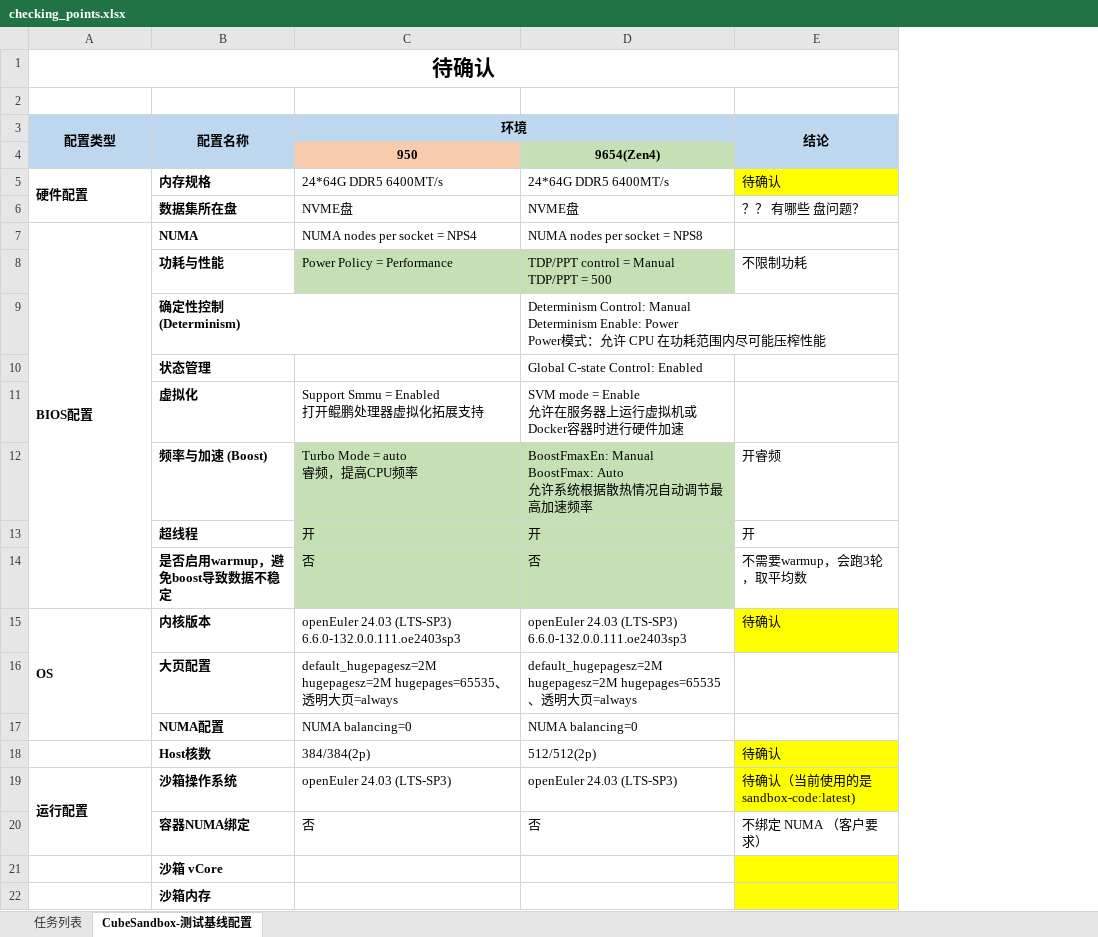
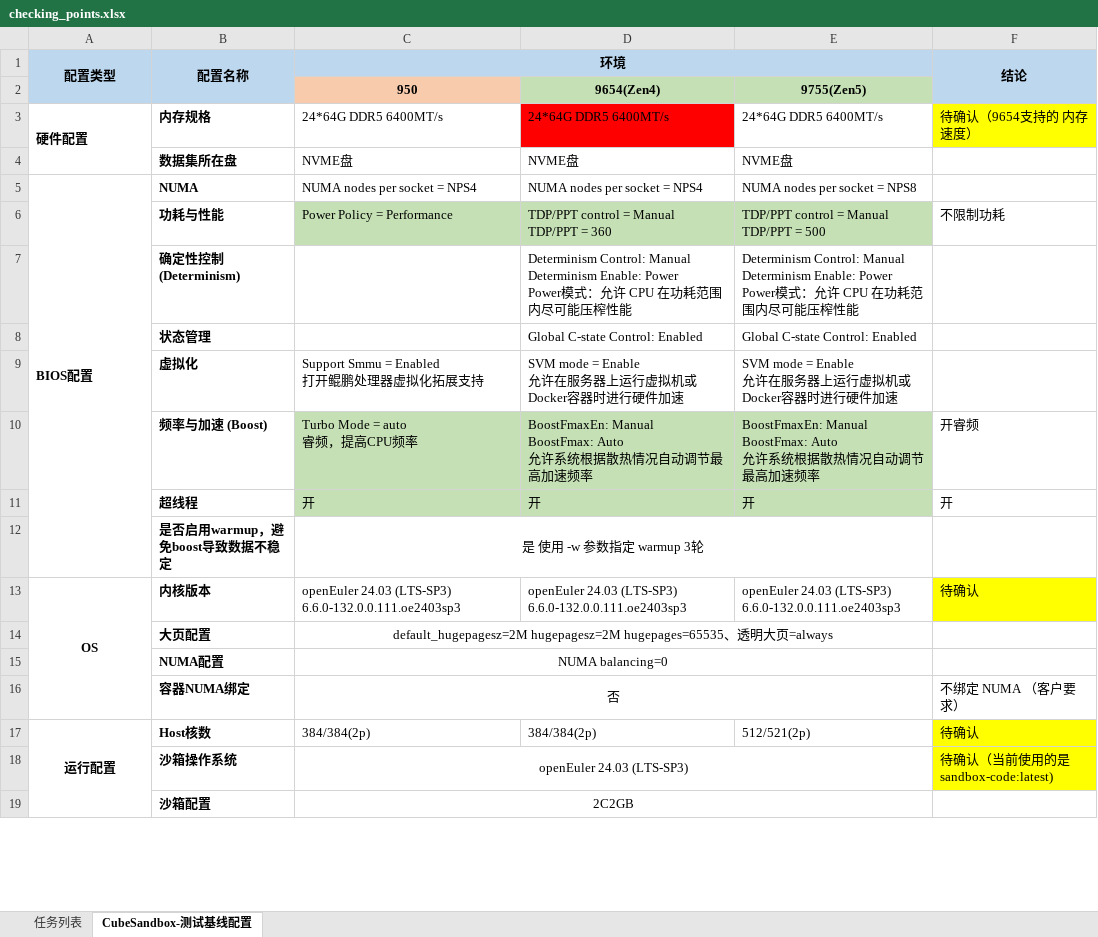
Before and after one commit to sui-zhiyuan/mindvault, an Excel workbook: slides/tt1/checking_points.xlsx, sheet CubeSandbox-测试基线配置, drawn as a sheet; only a part is shown; values as stored, in another font and other column widths than the file's, no borders; removed rows and columns are numbered as before the commit, all else as after; ↵ is a line break in a cell; the diff covers the shown part only; the diff names each change by its address in the sheet, - before the commit and + after, or states it on an @@ line.

Commit message:
update point

```diff
--- a/slides/tt1/checking_points.xlsx (sheet CubeSandbox-测试基线配置)
+++ b/slides/tt1/checking_points.xlsx (sheet CubeSandbox-测试基线配置)
+column E, rows 2-13: 9755(Zen5) | 24*64G DDR5 6400MT/s | NVME盘 | NUMA nodes per socket = NPS8 | TDP/PPT control = Manual ↵ TDP/PPT = 500 | Determinism Control: Manual ↵ Determinism Enable: Power ↵ Power模式：允许 CPU 在功耗范围内尽可能压榨性能 | Global C-state Control: Enabled | SVM mode = Enable ↵ 允许在服务器上运行虚拟机或Docker容器时进行硬件加速 | BoostFmaxEn: Manual ↵ BoostFmax: Auto ↵ 允许系统根据散热情况自动调节最高加速频率 | 开 |  | openEuler 24.03 (LTS-SP3) ↵ 6.6.0-132.0.0.111.oe2403sp3; row 17: 512/521(2p)
-row 1: 待确认
-row 2: (empty)
-D3 fill: none
+D3 fill: #FF0000
-F3 (结论): 待确认
+F3 (结论): 待确认（9654支持的 内存速度）
-F4 (结论): ？？ 有哪些 盘问题？
+F4 (结论): (empty)
-D5: NUMA nodes per socket = NPS8
+D5: NUMA nodes per socket = NPS4
-D6: TDP/PPT control = Manual ↵ TDP/PPT = 500
+D6: TDP/PPT control = Manual ↵ TDP/PPT = 360
-C12 (环境): 否
+C12 (环境): 是 使用 -w 参数指定 warmup 3轮
-C12 alignment: left
+C12 alignment: center
-C12:D12 fill: #C5E0B4
+C12:D12 fill: none
+C12:E12 merged
-D12: 否
+D12: (empty)
-F12 (结论): 不需要warmup，会跑3轮，取平均数
+F12 (结论): (empty)
-A13 alignment: left
+A13 alignment: center
-C14:C15 alignment: left
+C14:C15 alignment: center
+C14:E14 merged
-D14: default_hugepagesz=2M hugepagesz=2M hugepages=65535、透明大页=always
+D14: (empty)
+C15:E15 merged
-D15: NUMA balancing=0
+D15: (empty)
+row 16:  | 容器NUMA绑定 | 否 |  |  | 不绑定 NUMA （客户要求）
-A17 (配置类型): (empty)
+A17 (配置类型): 运行配置
+A17:A19 merged
-D17: 512/512(2p)
+D17: 384/384(2p)
-A18 (配置类型): 运行配置
+A18 (配置类型): (empty)
-A19:A20 merged
-C18 alignment: left
+C18 alignment: center
+C18:E18 merged
-D18: openEuler 24.03 (LTS-SP3)
+D18: (empty)
-row 20:  | 容器NUMA绑定 | 否 | 否 | 不绑定 NUMA （客户要求）
-row 21:  | 沙箱 vCore
-row 22:  | 沙箱内存
+row 19:  | 沙箱配置 | 2C2GB
```
Also changed, not shown: 2 added rows, 4 removed rows, 7 edited cells, cell formats and merged cells elsewhere in this sheet.
